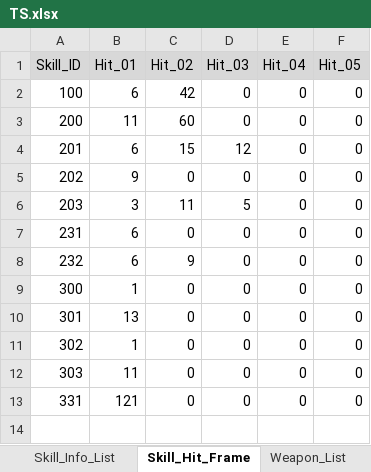
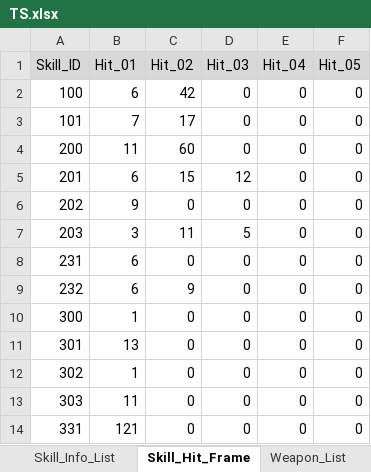
Before and after one commit to ChanhuiBae/ProjectTS, an Excel workbook: Assets/04Table/TS.xlsx, sheet Skill_Hit_Frame, drawn as a sheet; values as stored, in another font and other column widths than the file's, no borders; the diff names each change by its address in the sheet, - before the commit and + after, or states it on an @@ line.

```diff
--- a/Assets/04Table/TS.xlsx (sheet Skill_Hit_Frame)
+++ b/Assets/04Table/TS.xlsx (sheet Skill_Hit_Frame)
+row 3: 101 | 7 | 17 | 0 | 0 | 0
```
Also changed, not shown: sheet Skill_Info_List, sheet Skill_List, 8 other files.
